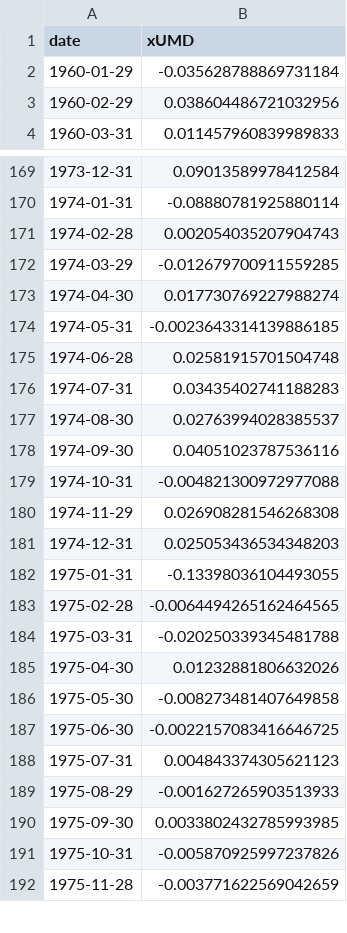
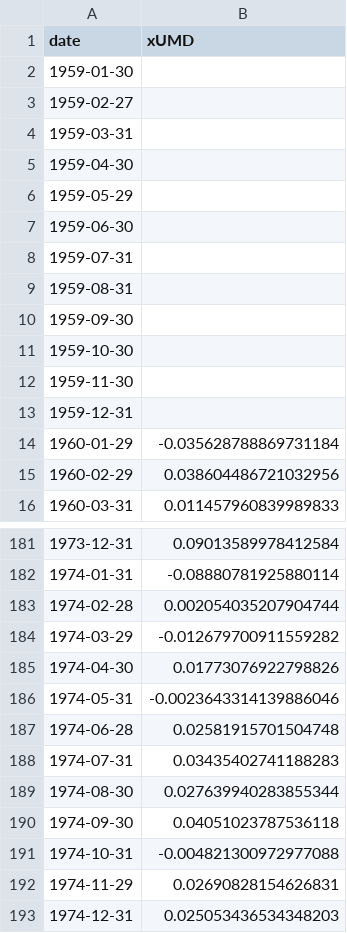
Before and after one commit to aidanvyas/ken_french_data_library_replication, a CSV file: data/processed_data/umd_factor.csv, drawn as a sheet; only a part is shown, gaps mark what is left out; the shorter side is filled out with more unchanged rows; the diff covers the shown part only.

```diff
--- a/data/processed_data/umd_factor.csv
+++ b/data/processed_data/umd_factor.csv
@@ -1,2 +1,14 @@
 date,xUMD
+1959-01-30,
+1959-02-27,
+1959-03-31,
+1959-04-30,
+1959-05-29,
+1959-06-30,
+1959-07-31,
+1959-08-31,
+1959-09-30,
+1959-10-30,
+1959-11-30,
+1959-12-31,
 1960-01-29,-0.035628788869731184
@@ -170,12 +182,12 @@ date,xUMD
 1974-01-31,-0.08880781925880114
-1974-02-28,0.002054035207904743
-1974-03-29,-0.012679700911559285
-1974-04-30,0.017730769227988274
-1974-05-31,-0.0023643314139886185
+1974-02-28,0.002054035207904744
+1974-03-29,-0.012679700911559282
+1974-04-30,0.01773076922798826
+1974-05-31,-0.0023643314139886046
 1974-06-28,0.02581915701504748
 1974-07-31,0.03435402741188283
-1974-08-30,0.02763994028385537
-1974-09-30,0.04051023787536116
+1974-08-30,0.027639940283855344
+1974-09-30,0.04051023787536118
 1974-10-31,-0.004821300972977088
-1974-11-29,0.026908281546268308
+1974-11-29,0.02690828154626831
 1974-12-31,0.025053436534348203
```
Also changed, not shown: 8 edited cells elsewhere in this file, data/processed_data/cma_factor.csv, data/processed_data/hml_factor.csv, 3 other files.
